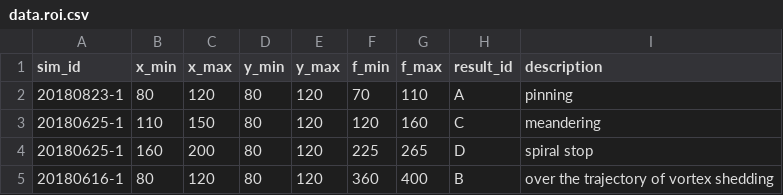
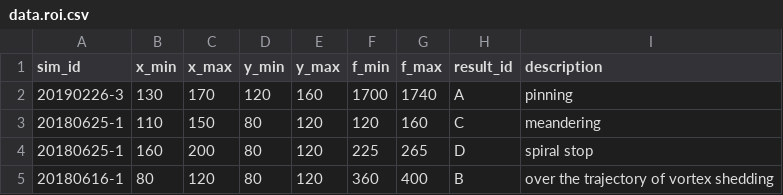
Before and after one commit to chenaoki/nb_pds, a CSV file: data.roi.csv, drawn as a sheet.

```diff
--- a/data.roi.csv
+++ b/data.roi.csv
@@ -1,3 +1,3 @@
 sim_id,x_min,x_max,y_min,y_max,f_min,f_max, result_id, description
-20180823-1,80,120,80,120,70,110, A, pinning
+20190226-3,130,170,120,160,1700,1740, A, pinning
 20180625-1,110,150,80,120,120,160, C, meandering
```
Also changed, not shown: data.whole.csv, 21 other files.
